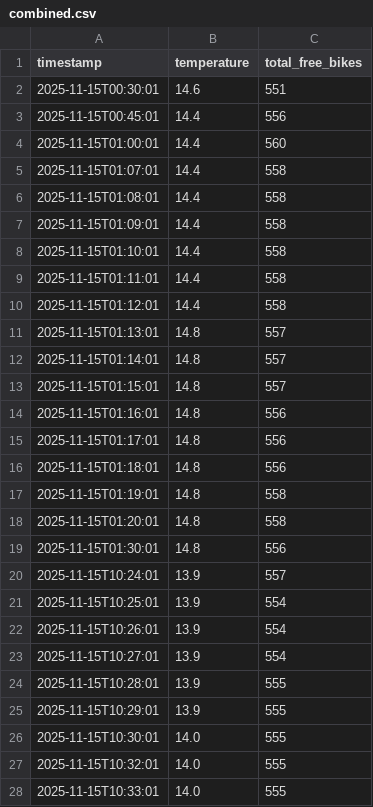
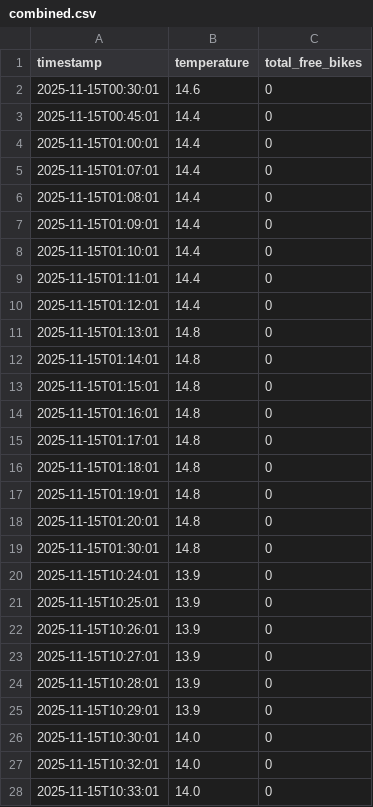
Before and after one commit to LarsGeirnaert/hogenttin-linux-2526-LarsGeirnaert, a CSV file: transformed_data/combined.csv, drawn as a sheet; only a part is shown; the diff covers the shown part only.

```diff
--- a/transformed_data/combined.csv
+++ b/transformed_data/combined.csv
@@ -1,28 +1,28 @@
 timestamp,temperature,total_free_bikes
-2025-11-15T00:30:01,14.6,551
-2025-11-15T00:45:01,14.4,556
-2025-11-15T01:00:01,14.4,560
-2025-11-15T01:07:01,14.4,558
-2025-11-15T01:08:01,14.4,558
-2025-11-15T01:09:01,14.4,558
-2025-11-15T01:10:01,14.4,558
-2025-11-15T01:11:01,14.4,558
-2025-11-15T01:12:01,14.4,558
-2025-11-15T01:13:01,14.8,557
-2025-11-15T01:14:01,14.8,557
-2025-11-15T01:15:01,14.8,557
-2025-11-15T01:16:01,14.8,556
-2025-11-15T01:17:01,14.8,556
-2025-11-15T01:18:01,14.8,556
-2025-11-15T01:19:01,14.8,558
-2025-11-15T01:20:01,14.8,558
-2025-11-15T01:30:01,14.8,556
-2025-11-15T10:24:01,13.9,557
-2025-11-15T10:25:01,13.9,554
-2025-11-15T10:26:01,13.9,554
-2025-11-15T10:27:01,13.9,554
-2025-11-15T10:28:01,13.9,555
-2025-11-15T10:29:01,13.9,555
-2025-11-15T10:30:01,14.0,555
-2025-11-15T10:32:01,14.0,555
-2025-11-15T10:33:01,14.0,555
+2025-11-15T00:30:01,14.6,0
+2025-11-15T00:45:01,14.4,0
+2025-11-15T01:00:01,14.4,0
+2025-11-15T01:07:01,14.4,0
+2025-11-15T01:08:01,14.4,0
+2025-11-15T01:09:01,14.4,0
+2025-11-15T01:10:01,14.4,0
+2025-11-15T01:11:01,14.4,0
+2025-11-15T01:12:01,14.4,0
+2025-11-15T01:13:01,14.8,0
+2025-11-15T01:14:01,14.8,0
+2025-11-15T01:15:01,14.8,0
+2025-11-15T01:16:01,14.8,0
+2025-11-15T01:17:01,14.8,0
+2025-11-15T01:18:01,14.8,0
+2025-11-15T01:19:01,14.8,0
+2025-11-15T01:20:01,14.8,0
+2025-11-15T01:30:01,14.8,0
+2025-11-15T10:24:01,13.9,0
+2025-11-15T10:25:01,13.9,0
+2025-11-15T10:26:01,13.9,0
+2025-11-15T10:27:01,13.9,0
+2025-11-15T10:28:01,13.9,0
+2025-11-15T10:29:01,13.9,0
+2025-11-15T10:30:01,14.0,0
+2025-11-15T10:32:01,14.0,0
+2025-11-15T10:33:01,14.0,0
```
Also changed, not shown: 1 added row and 22 edited cells elsewhere in this file, 8 other files.
